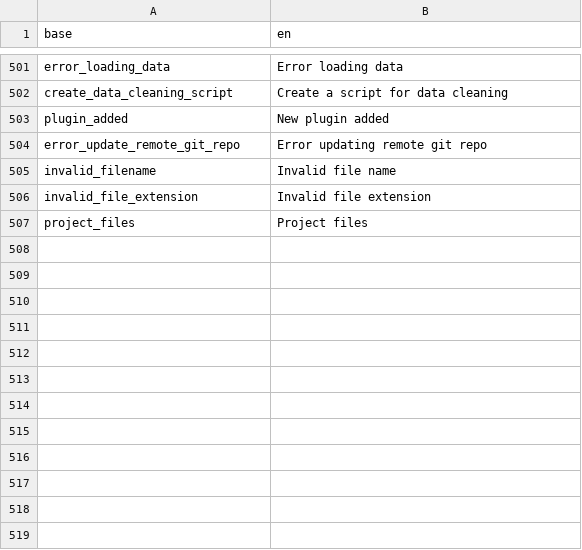
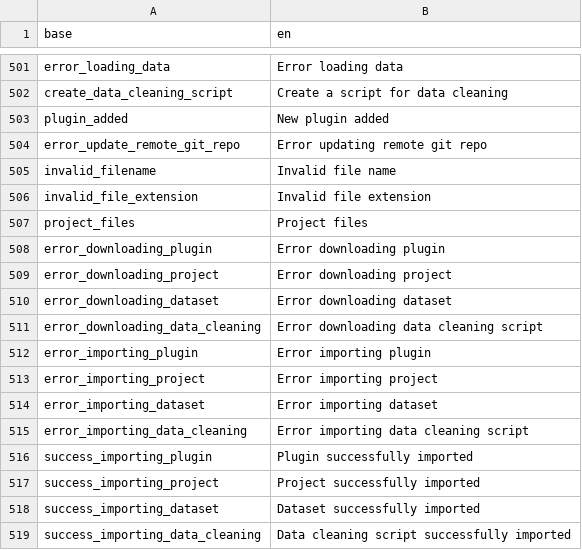
Before and after one commit to BorisDelange/LinkR, a CSV file: inst/translations/translation_en.csv, drawn as a sheet; only a part is shown, gaps mark what is left out; the diff names each change by its address in the sheet, - before the commit and + after, or states it on an @@ line.

```diff
--- a/inst/translations/translation_en.csv
+++ b/inst/translations/translation_en.csv
+row 508: error_downloading_plugin | Error downloading plugin
+row 509: error_downloading_project | Error downloading project
+row 510: error_downloading_dataset | Error downloading dataset
+row 511: error_downloading_data_cleaning | Error downloading data cleaning script
+row 512: error_importing_plugin | Error importing plugin
+row 513: error_importing_project | Error importing project
+row 514: error_importing_dataset | Error importing dataset
+row 515: error_importing_data_cleaning | Error importing data cleaning script
+row 516: success_importing_plugin | Plugin successfully imported
+row 517: success_importing_project | Project successfully imported
+row 518: success_importing_dataset | Dataset successfully imported
+row 519: success_importing_data_cleaning | Data cleaning script successfully imported
```
Also changed, not shown: inst/translations/translation_fr.csv.
